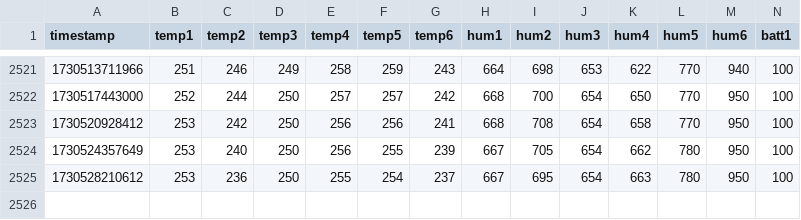
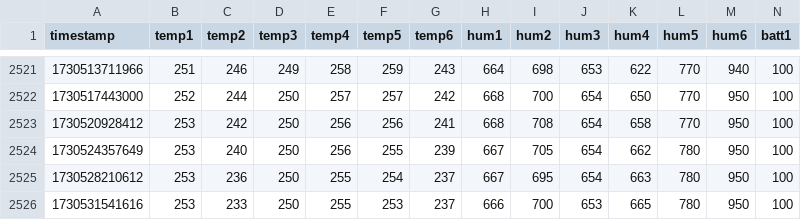
Before and after one commit to rafmudaf/my_house_data, a CSV file: sensor_data.csv, drawn as a sheet; only a part is shown, gaps mark what is left out; rows hold the shown columns only; the diff names each change by its address in the sheet, - before the commit and + after, or states it on an @@ line.

```diff
--- a/sensor_data.csv
+++ b/sensor_data.csv
+row 2526: 1730531541616 | 253 | 233 | 250 | 255 | 253 | 237 | 666 | 700 | 653 | 665 | 780 | 950 | 100
```
